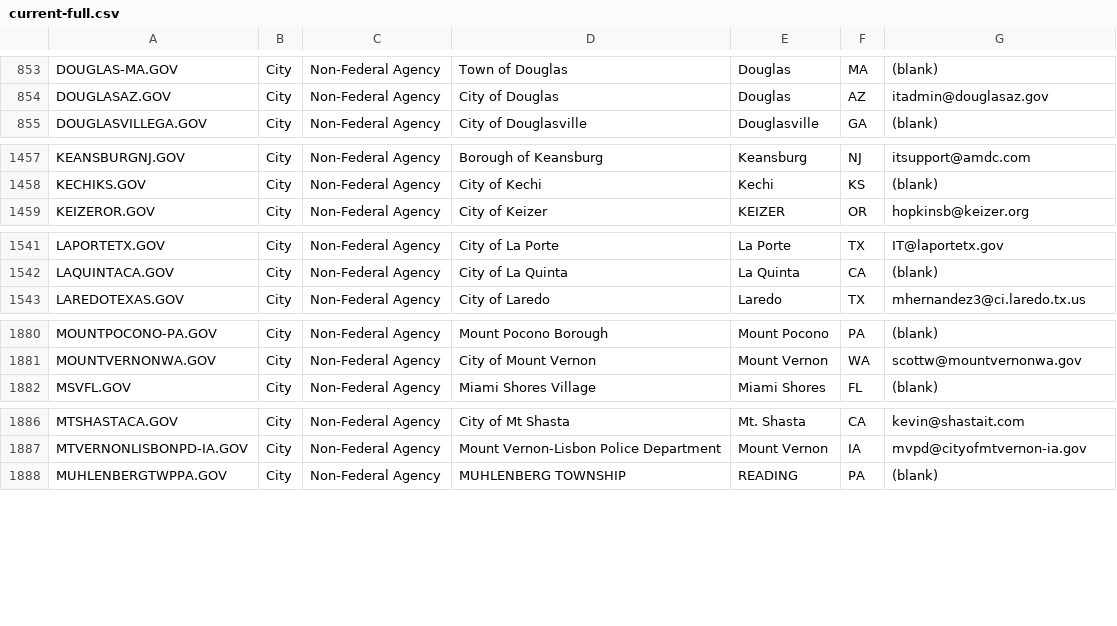
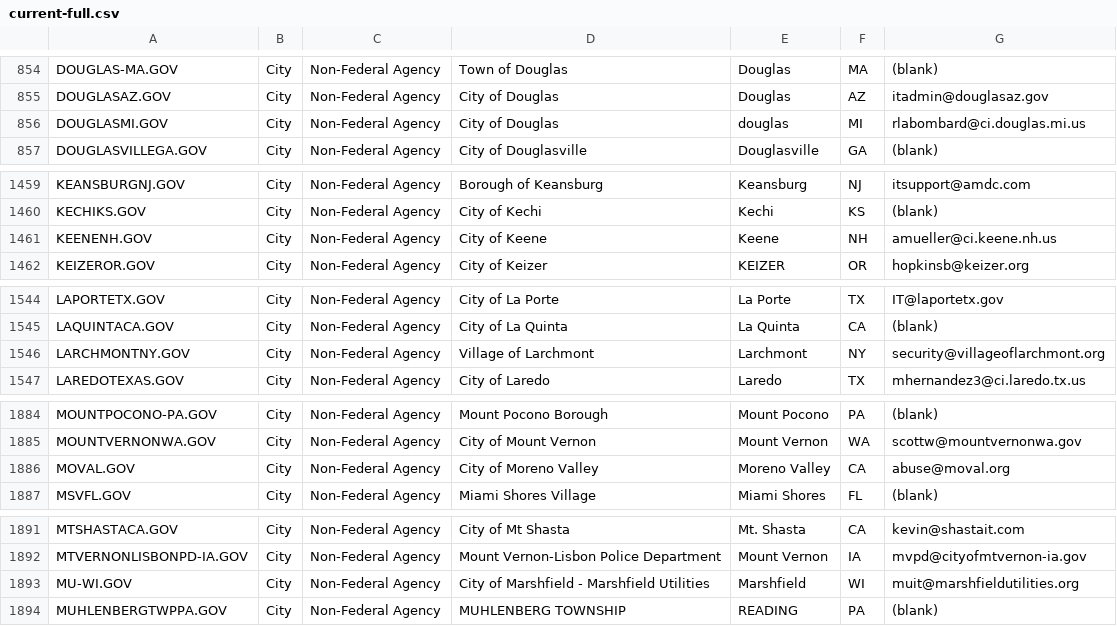
Before and after one commit to cisagov/dotgov-data, a CSV file: current-full.csv, drawn as a sheet; only a part is shown, gaps mark what is left out; the diff covers the shown part only.

```diff
--- a/current-full.csv
+++ b/current-full.csv
@@ -854,2 +855,3 @@ DOUGLAS-MA.GOV,City,Non-Federal Agency,Town of Douglas,Douglas,MA,(blank)
 DOUGLASAZ.GOV,City,Non-Federal Agency,City of Douglas,Douglas,AZ,itadmin@douglasaz.gov
+DOUGLASMI.GOV,City,Non-Federal Agency,City of Douglas,douglas,MI,rlabombard@ci.douglas.mi.us
 DOUGLASVILLEGA.GOV,City,Non-Federal Agency,City of Douglasville,Douglasville,GA,(blank)
@@ -1458,2 +1460,3 @@ KEANSBURGNJ.GOV,City,Non-Federal Agency,Borough of Keansburg,Keansburg,NJ,itsupp
 KECHIKS.GOV,City,Non-Federal Agency,City of Kechi,Kechi,KS,(blank)
+KEENENH.GOV,City,Non-Federal Agency,City of Keene,Keene,NH,amueller@ci.keene.nh.us
 KEIZEROR.GOV,City,Non-Federal Agency,City of Keizer,KEIZER,OR,hopkinsb@keizer.org
@@ -1542,2 +1545,3 @@ LAPORTETX.GOV,City,Non-Federal Agency,City of La Porte,La Porte,TX,IT@laportetx.
 LAQUINTACA.GOV,City,Non-Federal Agency,City of La Quinta,La Quinta,CA,(blank)
+LARCHMONTNY.GOV,City,Non-Federal Agency,Village of Larchmont,Larchmont,NY,security@villageoflarchmont.org
 LAREDOTEXAS.GOV,City,Non-Federal Agency,City of Laredo,Laredo,TX,mhernandez3@ci.laredo.tx.us
@@ -1881,2 +1885,3 @@ MOUNTPOCONO-PA.GOV,City,Non-Federal Agency,Mount Pocono Borough,Mount Pocono,PA,
 MOUNTVERNONWA.GOV,City,Non-Federal Agency,City of Mount Vernon,Mount Vernon,WA,scottw@mountvernonwa.gov
+MOVAL.GOV,City,Non-Federal Agency,City of Moreno Valley,Moreno Valley,CA,abuse@moval.org
 MSVFL.GOV,City,Non-Federal Agency,Miami Shores Village,Miami Shores,FL,(blank)
@@ -1887,2 +1892,3 @@ MTSHASTACA.GOV,City,Non-Federal Agency,City of Mt Shasta,Mt. Shasta,CA,kevin@sha
 MTVERNONLISBONPD-IA.GOV,City,Non-Federal Agency,Mount Vernon-Lisbon Police Department,Mount Vernon,IA,mvpd@cityofmtvernon-ia.gov
+MU-WI.GOV,City,Non-Federal Agency,City of Marshfield - Marshfield Utilities,Marshfield,WI,muit@marshfieldutilities.org
 MUHLENBERGTWPPA.GOV,City,Non-Federal Agency,MUHLENBERG TOWNSHIP,READING,PA,(blank)
```
Also changed, not shown: 18 added rows, 1 removed row and 11 edited cells elsewhere in this file, current-federal.csv.
